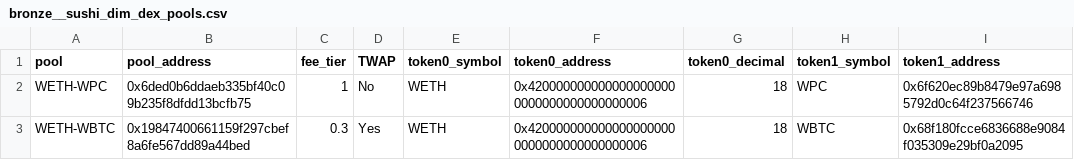
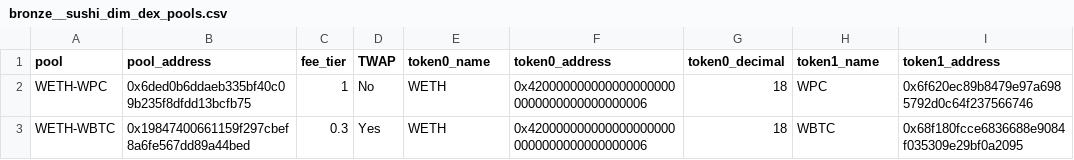
Before and after one commit to FlipsideCrypto/optimism-models, a CSV file: data/bronze__sushi_dim_dex_pools.csv, drawn as a sheet; only a part is shown; the diff names each change by its address in the sheet, - before the commit and + after, or states it on an @@ line.

Commit message:
An 1840/sushi swap seed tables (#15)
* csv file added

* name change

* changing clolumn names

```diff
--- a/data/bronze__sushi_dim_dex_pools.csv
+++ b/data/bronze__sushi_dim_dex_pools.csv
-E1: token0_symbol
+E1: token0_name
-H1: token1_symbol
+H1: token1_name
```
